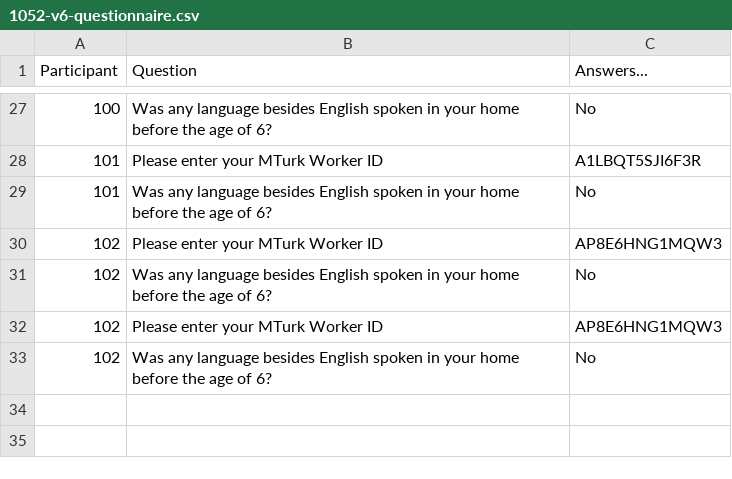
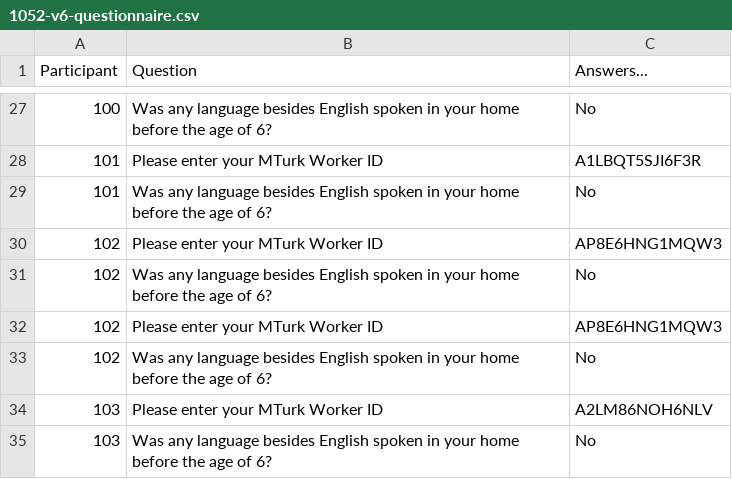
Before and after one commit to josiahpjking/shire_ppls, a CSV file: qu_data/1052-v6-questionnaire.csv, drawn as a sheet; only a part is shown, gaps mark what is left out; the diff names each change by its address in the sheet, - before the commit and + after, or states it on an @@ line.

```diff
--- a/qu_data/1052-v6-questionnaire.csv
+++ b/qu_data/1052-v6-questionnaire.csv
+row 34: 103 | Please enter your MTurk Worker ID | A2LM86NOH6NLV
+row 35: 103 | Was any language besides English spoken in your home before the age of 6? | No
```
Also changed, not shown: 5 other files.
